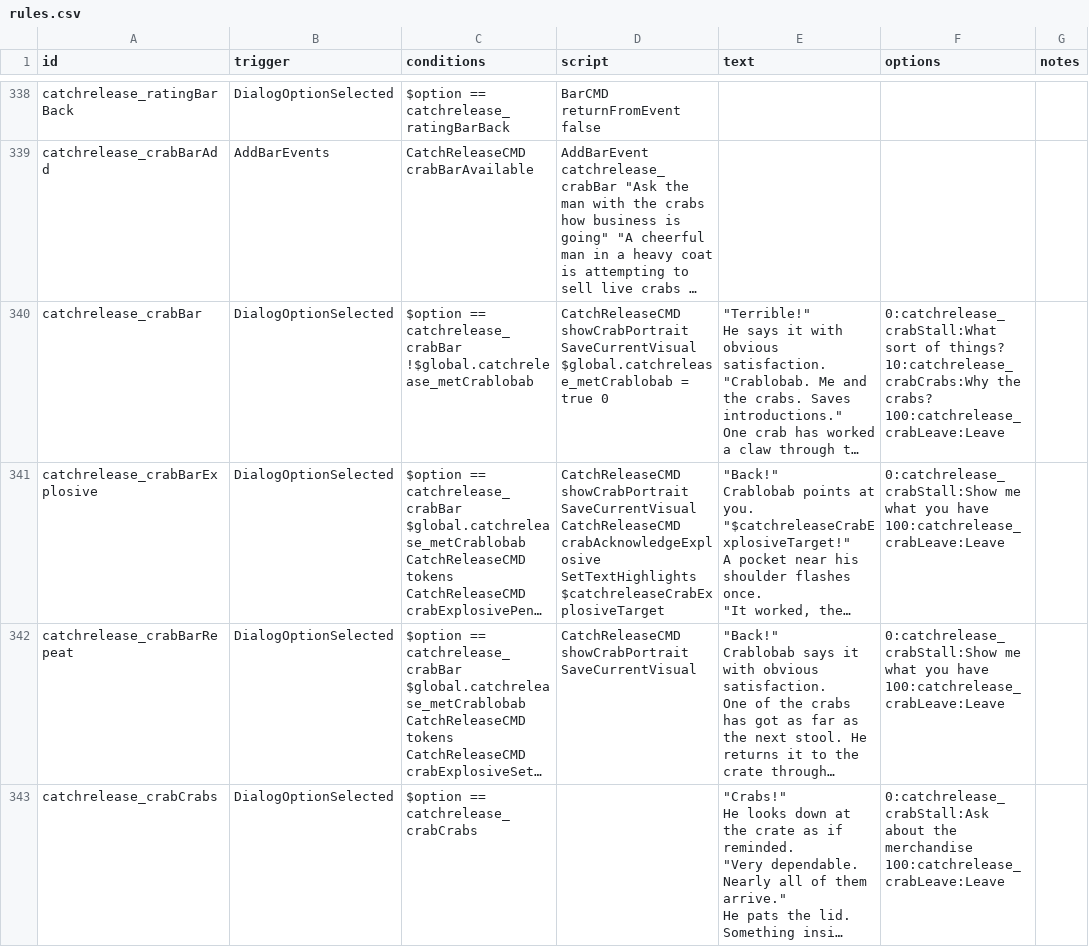
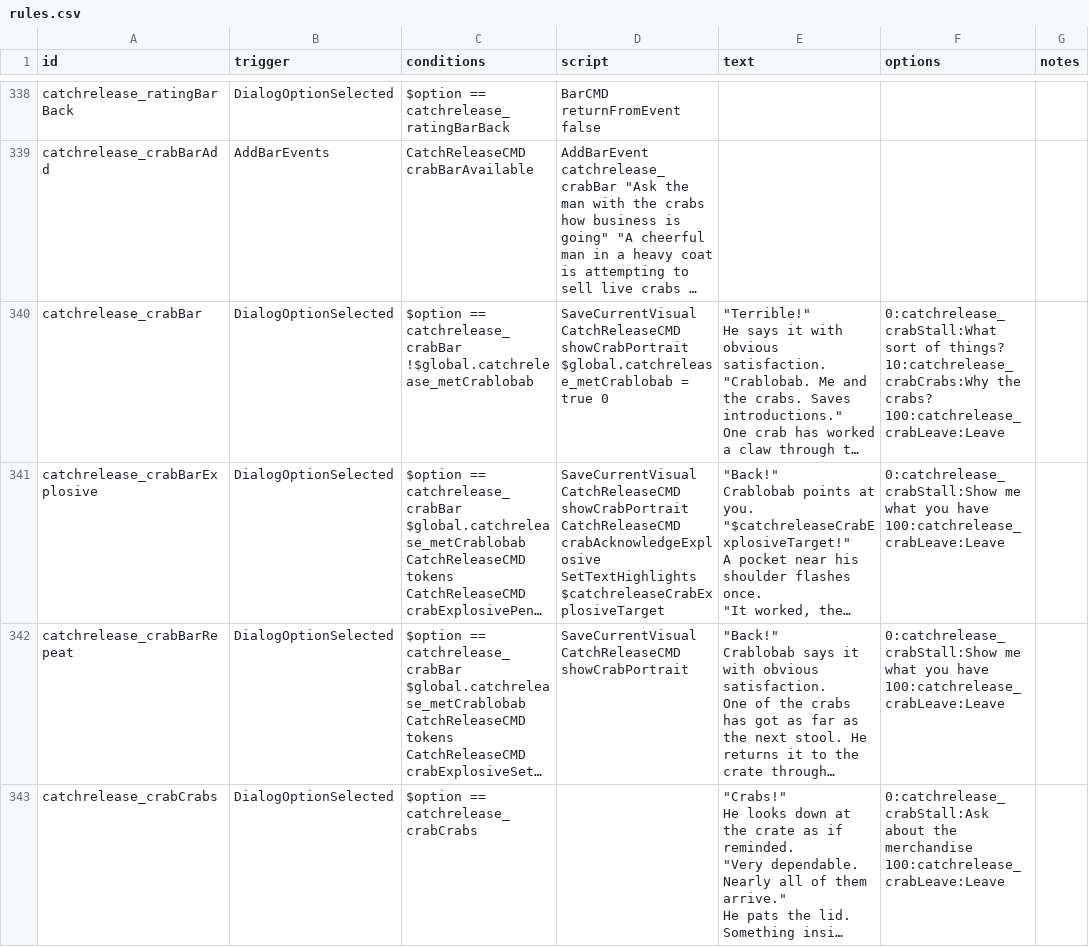
Before and after one commit to SirHartley/Catch.Release, a CSV file: data/campaign/rules.csv, drawn as a sheet; only a part is shown, gaps mark what is left out; long unchanged cells end in …; ↵ is a line break in a cell; the diff covers the shown part only; the diff names each change by its address in the sheet, - before the commit and + after, or states it on an @@ line.

Commit message:
Restore bar visual after Crablobab

```diff
--- a/data/campaign/rules.csv
+++ b/data/campaign/rules.csv
-D340 (script): CatchReleaseCMD showCrabPortrait ↵ SaveCurrentVisual ↵ $global.catchrelease_metCrablobab =…
+D340 (script): SaveCurrentVisual ↵ CatchReleaseCMD showCrabPortrait ↵ $global.catchrelease_metCrablobab =…
-D341 (script): CatchReleaseCMD showCrabPortrait ↵ SaveCurrentVisual ↵ CatchReleaseCMD crabAcknowledgeExplosive…
+D341 (script): SaveCurrentVisual ↵ CatchReleaseCMD showCrabPortrait ↵ CatchReleaseCMD crabAcknowledgeExplosive…
-D342 (script): CatchReleaseCMD showCrabPortrait ↵ SaveCurrentVisual
+D342 (script): SaveCurrentVisual ↵ CatchReleaseCMD showCrabPortrait
```
Also changed, not shown: 5 edited cells elsewhere in this file, 2 other files.
